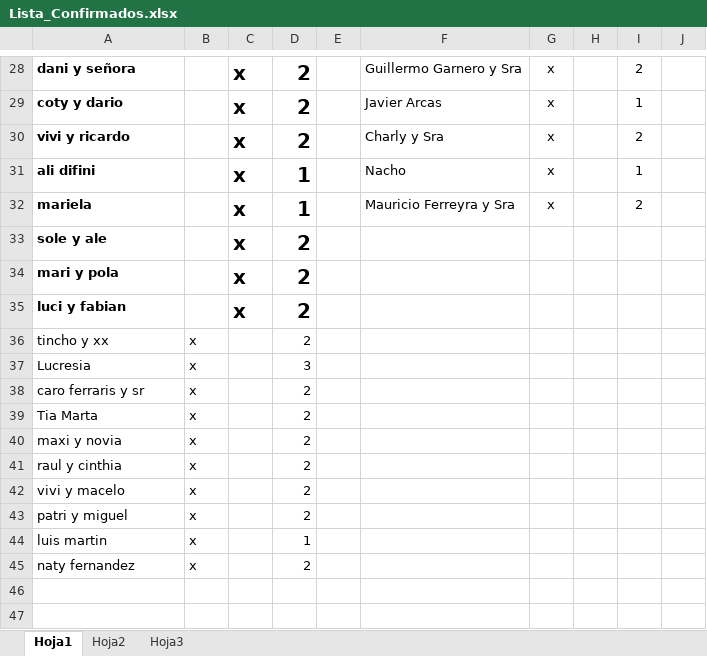
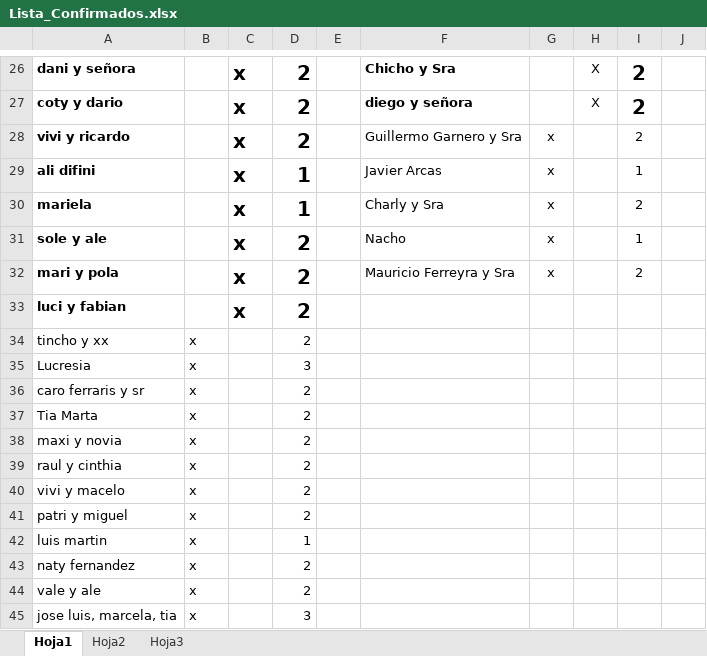
Before and after one commit to alecdiez/proyecto-final-pregrado, an Excel workbook: NIF/Lista_Confirmados.xlsx, sheet Hoja1, drawn as a sheet; only a part is shown, gaps mark what is left out; values as stored, in another font and other column widths than the file's, no borders; addresses are those after the commit; the diff covers the shown part only; the diff names each change by its address in the sheet, - before the commit and + after, or states it on an @@ line.

```diff
--- a/NIF/Lista_Confirmados.xlsx (sheet Hoja1)
+++ b/NIF/Lista_Confirmados.xlsx (sheet Hoja1)
-F26: Guillermo Garnero y Sra
+F26: Chicho y Sra
-F26:F27 bold: off
+F26:F27 bold: on
-G26:G27: x
+G26:G27: (empty)
-H26:H27: (empty)
+H26:H27: X
-I26:I27 bold: off
+I26:I27 bold: on, text size: larger
-F27: Javier Arcas
+F27: diego y señora
-I27: 1
+I27: 2
-F28: Charly y Sra
+F28: Guillermo Garnero y Sra
-F29: Nacho
+F29: Javier Arcas
-F30: Mauricio Ferreyra y Sra
+F30: Charly y Sra
-F31: (empty)
+F31: Nacho
-G31:G32: (empty)
+G31:G32: x
-I31: (empty)
+I31: 1
-F32: (empty)
+F32: Mauricio Ferreyra y Sra
-I32: (empty)
+I32: 2
+row 44: vale y ale | x |  | 2
+row 45: jose luis, marcela, tia | x |  | 3
```
Also changed, not shown: 2 removed rows and 32 edited cells elsewhere in this sheet.
